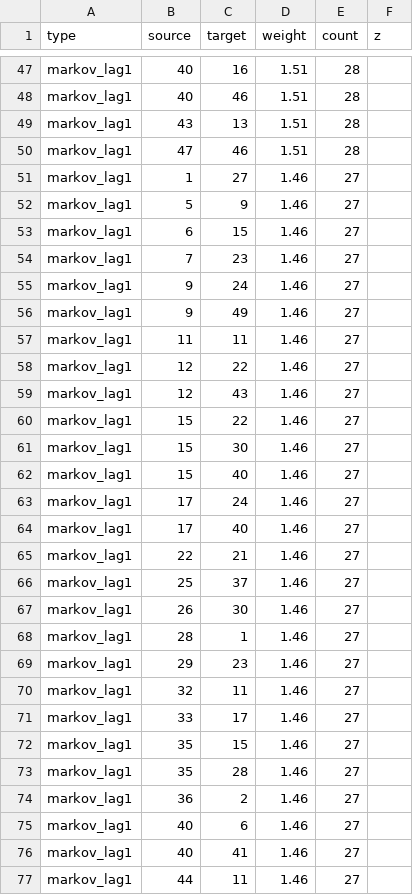
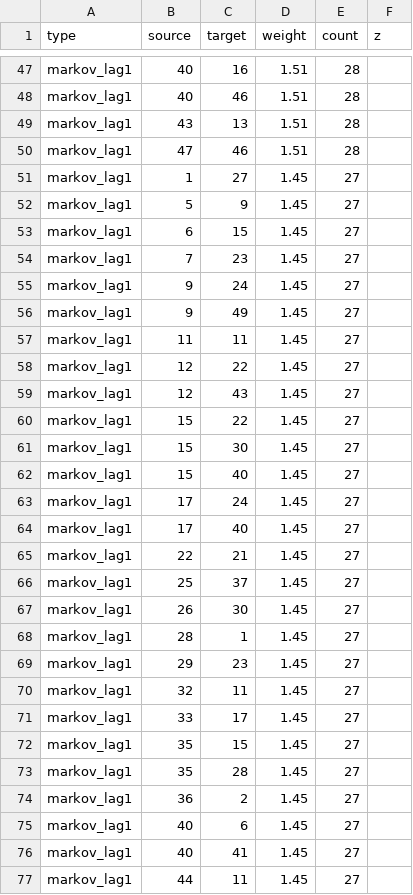
Before and after one commit to 4rankng/toto.sg, a CSV file: public/data/graph-edges.csv, drawn as a sheet; only a part is shown, gaps mark what is left out; the diff covers the shown part only.

```diff
--- a/public/data/graph-edges.csv
+++ b/public/data/graph-edges.csv
@@ -50,28 +50,28 @@ markov_lag1,43,13,1.51,28,
 markov_lag1,47,46,1.51,28,
-markov_lag1,1,27,1.46,27,
-markov_lag1,5,9,1.46,27,
-markov_lag1,6,15,1.46,27,
-markov_lag1,7,23,1.46,27,
-markov_lag1,9,24,1.46,27,
-markov_lag1,9,49,1.46,27,
-markov_lag1,11,11,1.46,27,
-markov_lag1,12,22,1.46,27,
-markov_lag1,12,43,1.46,27,
-markov_lag1,15,22,1.46,27,
-markov_lag1,15,30,1.46,27,
-markov_lag1,15,40,1.46,27,
-markov_lag1,17,24,1.46,27,
-markov_lag1,17,40,1.46,27,
-markov_lag1,22,21,1.46,27,
-markov_lag1,25,37,1.46,27,
-markov_lag1,26,30,1.46,27,
-markov_lag1,28,1,1.46,27,
-markov_lag1,29,23,1.46,27,
-markov_lag1,32,11,1.46,27,
-markov_lag1,33,17,1.46,27,
-markov_lag1,35,15,1.46,27,
-markov_lag1,35,28,1.46,27,
-markov_lag1,36,2,1.46,27,
-markov_lag1,40,6,1.46,27,
-markov_lag1,40,41,1.46,27,
-markov_lag1,44,11,1.46,27,
+markov_lag1,1,27,1.45,27,
+markov_lag1,5,9,1.45,27,
+markov_lag1,6,15,1.45,27,
+markov_lag1,7,23,1.45,27,
+markov_lag1,9,24,1.45,27,
+markov_lag1,9,49,1.45,27,
+markov_lag1,11,11,1.45,27,
+markov_lag1,12,22,1.45,27,
+markov_lag1,12,43,1.45,27,
+markov_lag1,15,22,1.45,27,
+markov_lag1,15,30,1.45,27,
+markov_lag1,15,40,1.45,27,
+markov_lag1,17,24,1.45,27,
+markov_lag1,17,40,1.45,27,
+markov_lag1,22,21,1.45,27,
+markov_lag1,25,37,1.45,27,
+markov_lag1,26,30,1.45,27,
+markov_lag1,28,1,1.45,27,
+markov_lag1,29,23,1.45,27,
+markov_lag1,32,11,1.45,27,
+markov_lag1,33,17,1.45,27,
+markov_lag1,35,15,1.45,27,
+markov_lag1,35,28,1.45,27,
+markov_lag1,36,2,1.45,27,
+markov_lag1,40,6,1.45,27,
+markov_lag1,40,41,1.45,27,
+markov_lag1,44,11,1.45,27,
```
Also changed, not shown: 4 added rows, 4 removed rows and 18 edited cells elsewhere in this file, public/data/graph-draws.csv, public/data/graph-markov-lift.csv, 10 other files.
